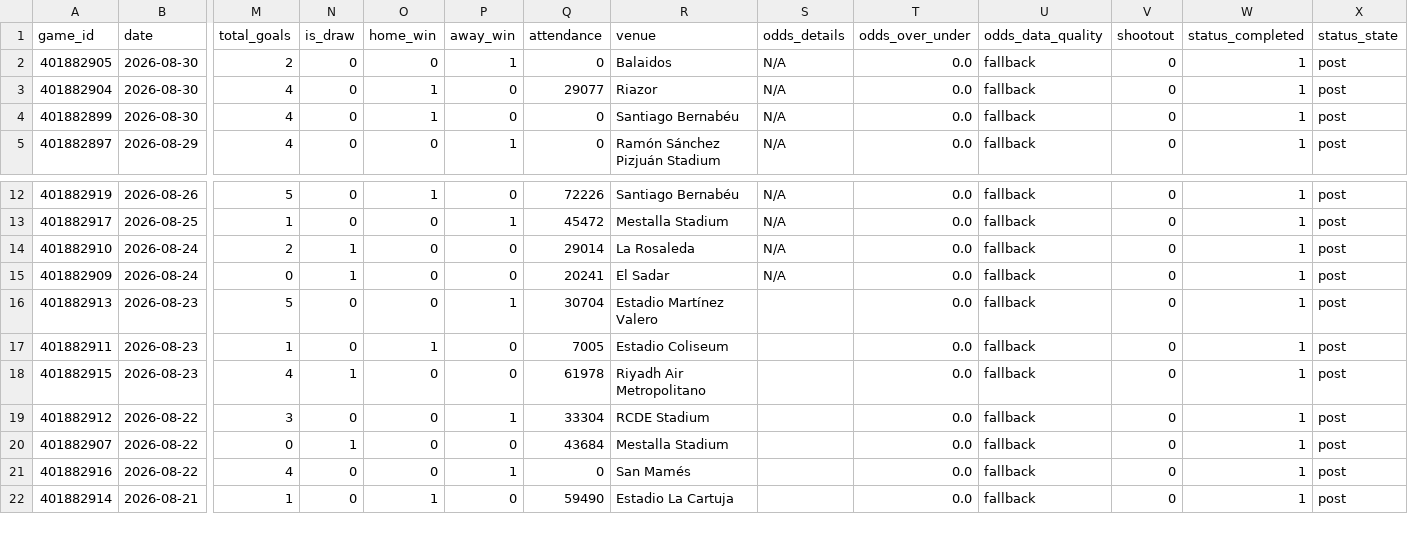
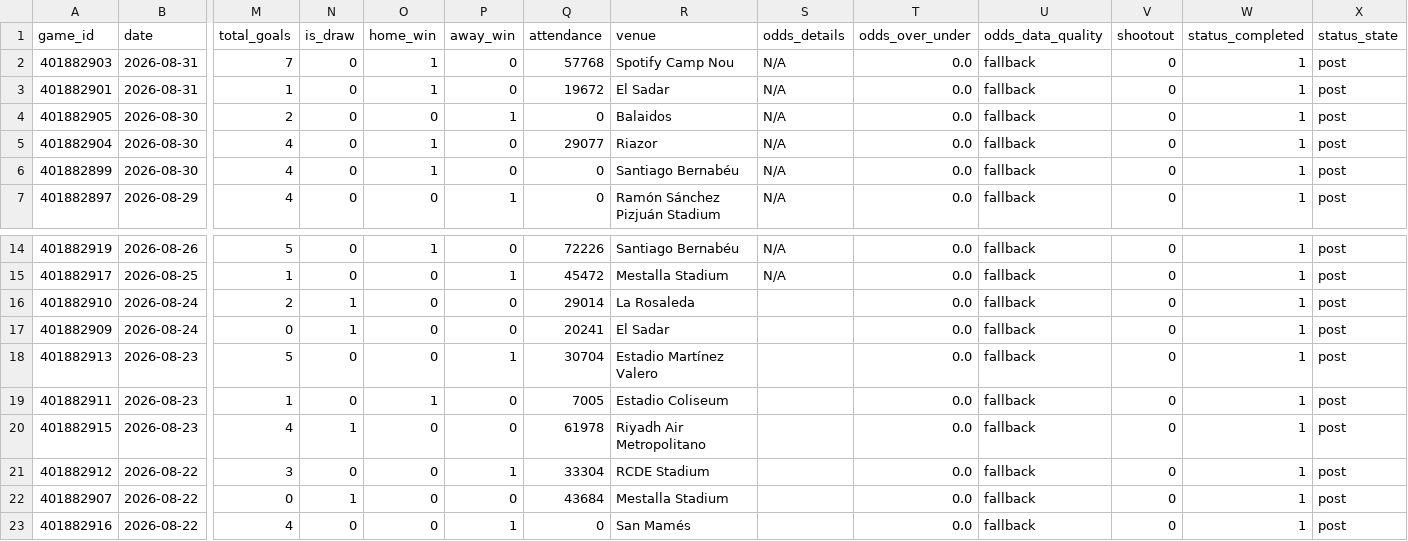
Before and after one commit to emilioandrade0/PickGOLD, a CSV file: src/data/laliga/raw/laliga_advanced_history.csv, drawn as a sheet; only a part is shown, gaps mark what is left out; the shorter side is filled out with more unchanged rows; addresses are those after the commit; rows hold the shown columns only; the diff names each change by its address in the sheet, - before the commit and + after, or states it on an @@ line.

```diff
--- a/src/data/laliga/raw/laliga_advanced_history.csv
+++ b/src/data/laliga/raw/laliga_advanced_history.csv
+row 2: 401882903 | 2026-08-31 | 7 | 0 | 1 | 0 | 57768 | Spotify Camp Nou | N/A | 0.0 | fallback | 0 | 1 | post
+row 3: 401882901 | 2026-08-31 | 1 | 0 | 1 | 0 | 19672 | El Sadar | N/A | 0.0 | fallback | 0 | 1 | post
-S16:S17 (odds_details): N/A
+S16:S17 (odds_details): (empty)
```
Also changed, not shown: src/data/kbo/raw/kbo_upcoming_schedule.csv, src/data/laliga/raw/laliga_upcoming_schedule.csv, 47 other files.
